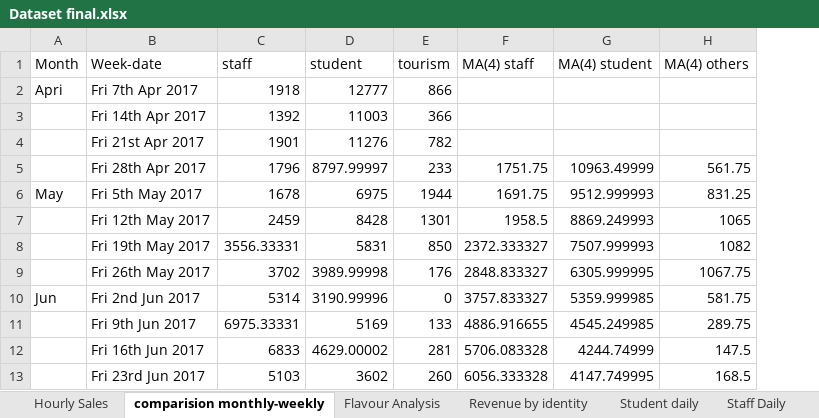
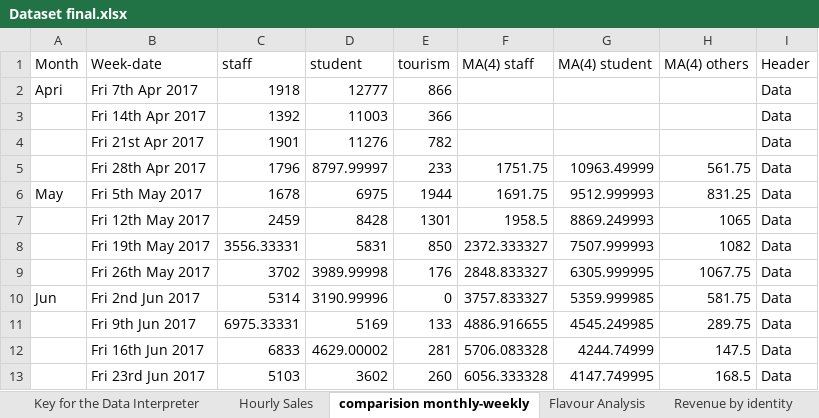
Before and after one commit to zendeaashay/happy-cow, an Excel workbook: data/Dataset final.xlsx, sheet comparision monthly-weekly, drawn as a sheet; only a part is shown; values as stored, in another font and other column widths than the file's, no borders; the diff names each change by its address in the sheet, - before the commit and + after, or states it on an @@ line.

```diff
--- a/data/Dataset final.xlsx (sheet comparision monthly-weekly)
+++ b/data/Dataset final.xlsx (sheet comparision monthly-weekly)
+sheet tab: Key for the Data Interpreter
+column I (Header), rows 2-13: all Data
```
Also changed, not shown: sheet Flavour Analysis, sheet Student Weekly, sheet Hourly Sales, sheet Staff Weekly, sheet Revenue by identity, sheet Tourist Weekly, 3 more sheets, formulas that keep their value, 1 other file.
